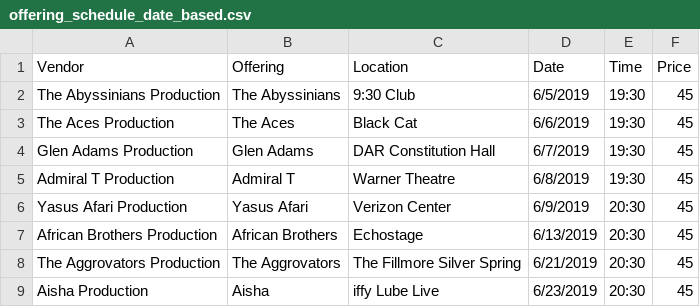
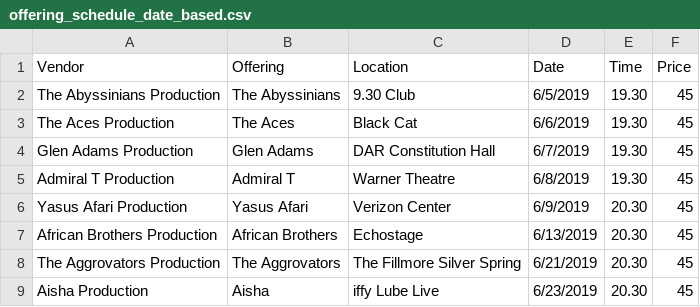
Before and after one commit to Didd/csv-repo, a CSV file: offering_schedule_date_based.csv, drawn as a sheet.

Commit message:
fix: change offering time format

```diff
--- a/offering_schedule_date_based.csv
+++ b/offering_schedule_date_based.csv
@@ -1,9 +1,9 @@
 Vendor,Offering,Location,Date,Time,Price
-The Abyssinians Production,The Abyssinians,9:30 Club,6/5/2019,19:30,45
-The Aces Production,The Aces,Black Cat,6/6/2019,19:30,45
-Glen Adams Production,Glen Adams,DAR Constitution Hall,6/7/2019,19:30,45
-Admiral T Production,Admiral T,Warner Theatre,6/8/2019,19:30,45
-Yasus Afari Production,Yasus Afari,Verizon Center,6/9/2019,20:30,45
-African Brothers Production,African Brothers,Echostage,6/13/2019,20:30,45
-The Aggrovators Production,The Aggrovators,The Fillmore Silver Spring,6/21/2019,20:30,45
-Aisha Production,Aisha,iffy Lube Live,6/23/2019,20:30,45
+The Abyssinians Production,The Abyssinians,9.30 Club,6/5/2019,19.30,45
+The Aces Production,The Aces,Black Cat,6/6/2019,19.30,45
+Glen Adams Production,Glen Adams,DAR Constitution Hall,6/7/2019,19.30,45
+Admiral T Production,Admiral T,Warner Theatre,6/8/2019,19.30,45
+Yasus Afari Production,Yasus Afari,Verizon Center,6/9/2019,20.30,45
+African Brothers Production,African Brothers,Echostage,6/13/2019,20.30,45
+The Aggrovators Production,The Aggrovators,The Fillmore Silver Spring,6/21/2019,20.30,45
+Aisha Production,Aisha,iffy Lube Live,6/23/2019,20.30,45
```
Also changed, not shown: offering_schedule_day_based.csv.
